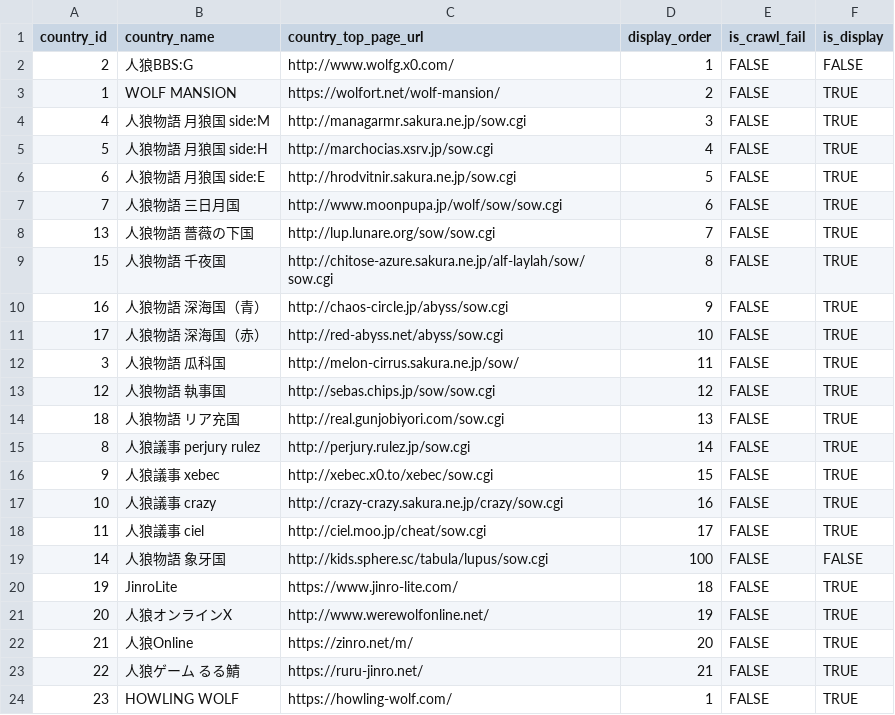
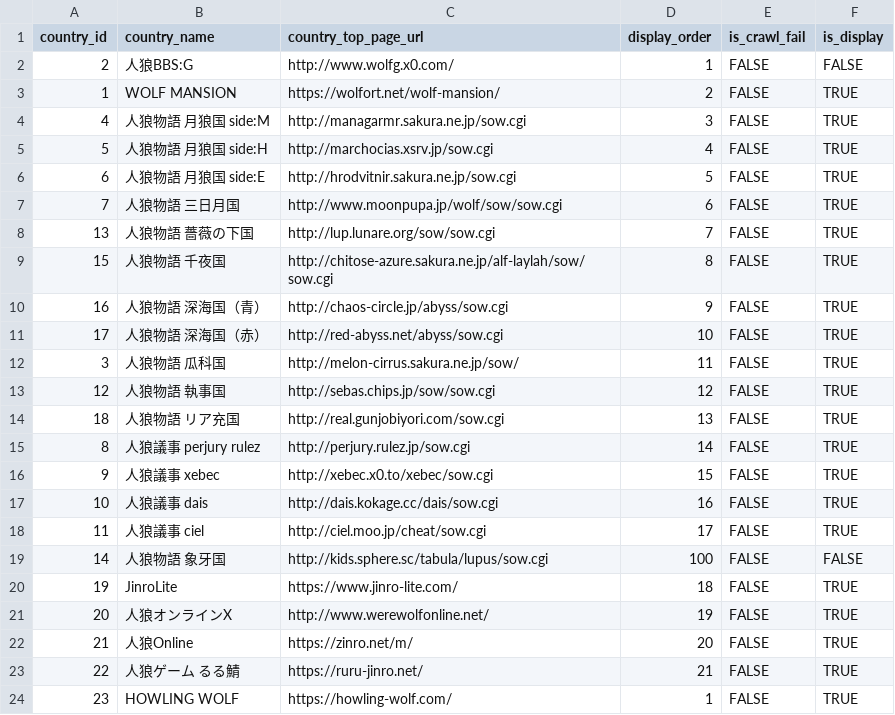
Before and after one commit to h-orito/wolf-portal, a TSV file: dbflute_wportaldb/playsql/data/common/tsv/UTF-8/01-COUNTRY.tsv, drawn as a sheet.

Commit message:
リンク追加、crazy->dais

```diff
--- a/dbflute_wportaldb/playsql/data/common/tsv/UTF-8/01-COUNTRY.tsv
+++ b/dbflute_wportaldb/playsql/data/common/tsv/UTF-8/01-COUNTRY.tsv
@@ -16,3 +16,3 @@ country_id	country_name	country_top_page_url	display_order	is_crawl_fail	is_disp
 9	人狼議事 xebec	http://xebec.x0.to/xebec/sow.cgi	15	FALSE	TRUE
-10	人狼議事 crazy	http://crazy-crazy.sakura.ne.jp/crazy/sow.cgi	16	FALSE	TRUE
+10	人狼議事 dais	http://dais.kokage.cc/dais/sow.cgi	16	FALSE	TRUE
 11	人狼議事 ciel	http://ciel.moo.jp/cheat/sow.cgi	17	FALSE	TRUE
```
Also changed, not shown: 3 other files.
